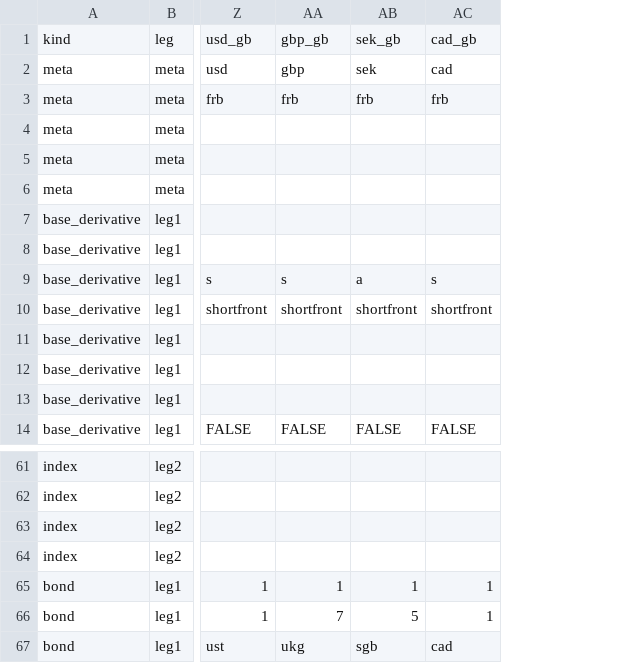
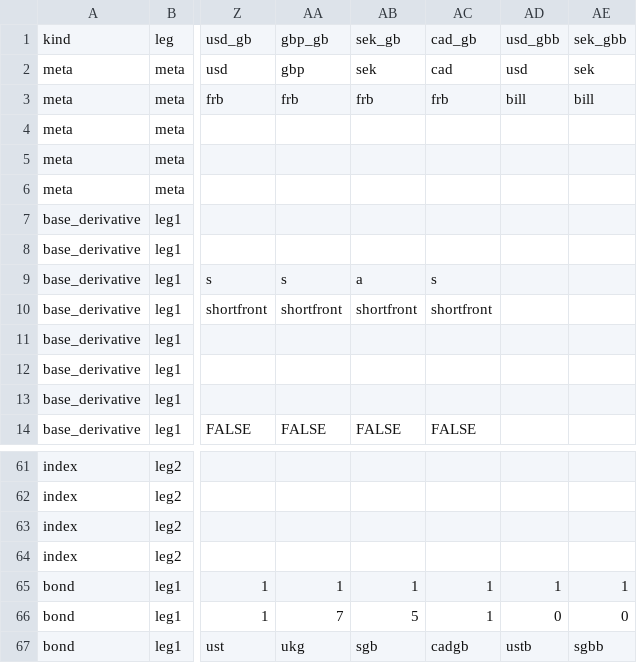
Before and after one commit to attack68/rateslib, a CSV file: rateslib/data/instrument_spec.csv, drawn as a sheet; only a part is shown, gaps mark what is left out; the diff names each change by its address in the sheet, - before the commit and + after, or states it on an @@ line.

Commit message:
ENH: amend `Bill` for less flexibility and stricter args (#43)

```diff
--- a/rateslib/data/instrument_spec.csv
+++ b/rateslib/data/instrument_spec.csv
+column AD, rows 1-3: usd_gbb | usd | bill; rows 65-67: 1 | 0 | ustb
+column AE, rows 1-3: sek_gbb | sek | bill; rows 65-67: 1 | 0 | sgbb
-AC67: cad
+AC67: cadgb
```
Also changed, not shown: 5 other files.
